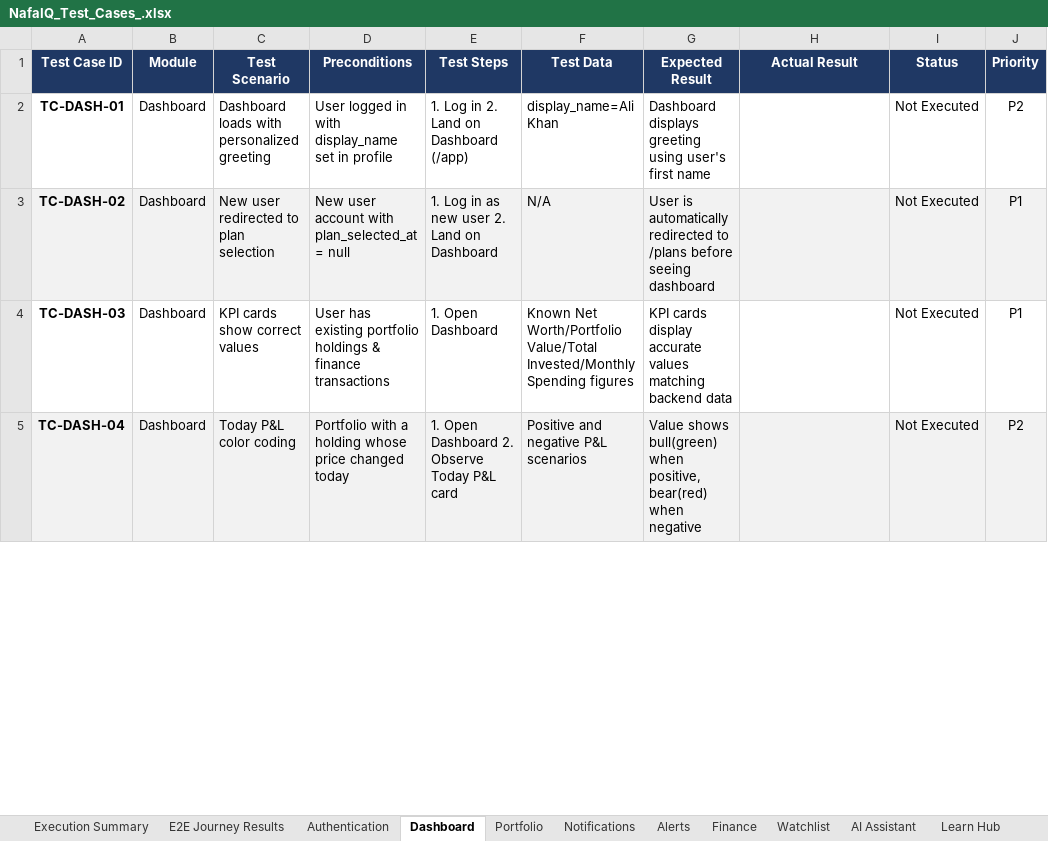
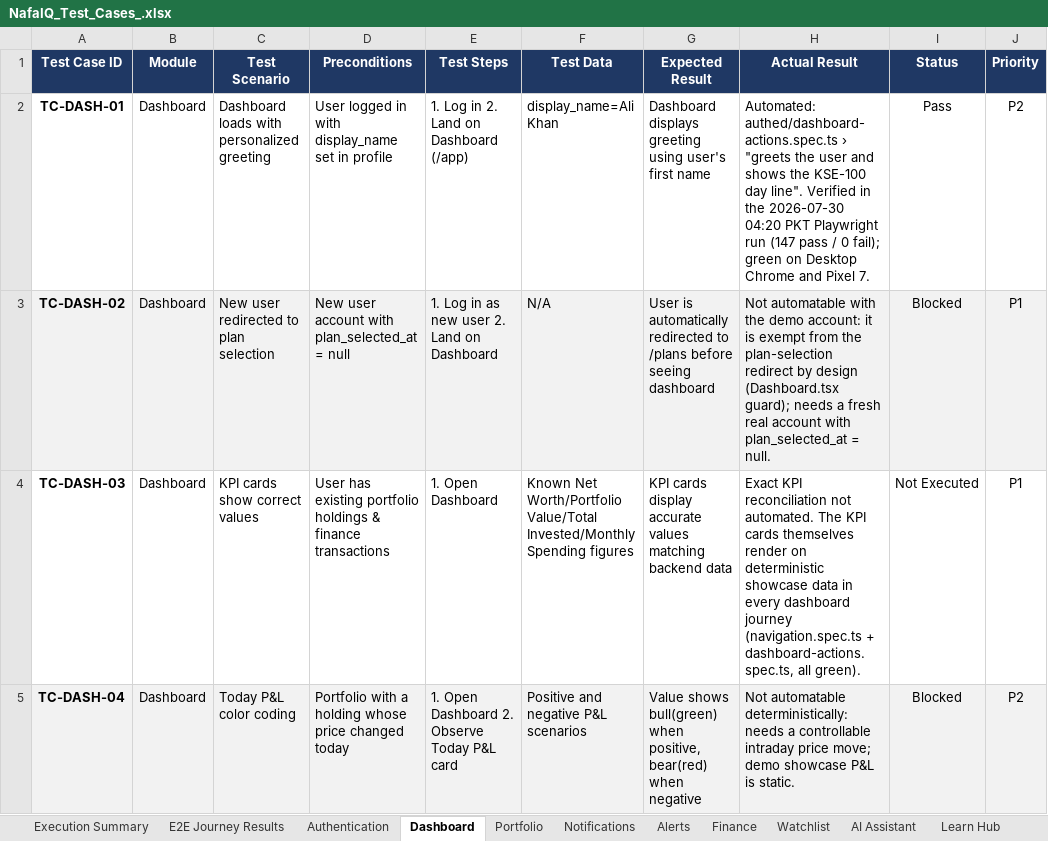
Before and after one commit to smawjee/NafaIQ-Project, an Excel workbook: NafaIQ_Test_Cases_.xlsx, sheet Dashboard, drawn as a sheet; only a part is shown; values as stored, in another font and other column widths than the file's, no borders; the diff covers the shown part only; the diff names each change by its address in the sheet, - before the commit and + after, or states it on an @@ line.

Commit message:
test(e2e): expand journey suite to 79 journeys, sync test-case workbook
- 10 new spec files: finance budgets/bills/goals + income/edit/delete,
  alerts create/toggle/delete, watchlist add/clear/navigate, dashboard
  quick-adds + range/recommendation, learn (lessons, quiz-to-results,
  flashcards, tutor), settings (theme/language/PKR), AI reports
  (generate/regenerate/error-retry), assistant chat, public auth
  journeys (validation, strength meter, sign-in, redirect).
- fixtures: authSettled() guard for the z-[60] auth overlay — fixes the
  Pixel 7 'overlay swallowed the tap / isDemo not yet resolved' failures
  (UJ-BUG-01/02); retrofit into finance/portfolio/navigation specs.
  Report stub now speaks the ReportResponse envelope; assistant/tutor
  SSE matched by path (clients send no Accept header). Narrow allow-list
  additions: 429 (shared-session), React 19 hydration wordings, and the
  real /learn/lesson duplicate-key defect (REMOVE when fixed).
- backend: require_user 401 contract tests (TC-AUTH-10/11) and portfolio
  holding validation 422s + sell-at-zero (TC-PORT-02/06).
- workbook: all 150 module TCs statused from real runs (80 Pass /
  8 Partial / 47 Blocked / 15 Not Executed, each with evidence or
  reason); journey sheet regenerated from results.json (146 Pass /
  0 Fail / 3 Blocked); UJ-BUG-01/02 resolved, UJ-BUG-03 (Learn
  duplicate keys) recorded.

Full run: 147 passed / 0 failed / 3 skipped across all three projects.

```diff
--- a/NafaIQ_Test_Cases_.xlsx (sheet Dashboard)
+++ b/NafaIQ_Test_Cases_.xlsx (sheet Dashboard)
-H2 (Actual Result): (empty)
+H2 (Actual Result): Automated: authed/dashboard-actions.spec.ts › "greets the user and shows the KSE-100 day line". Verified in the 2026-07-30 04:20 PKT Playwright run (147 pass / 0 fail); green on Desktop Chrome and Pixel 7.
-I2 (Status): Not Executed
+I2 (Status): Pass
-H3 (Actual Result): (empty)
+H3 (Actual Result): Not automatable with the demo account: it is exempt from the plan-selection redirect by design (Dashboard.tsx guard); needs a fresh real account with plan_selected_at = null.
-I3 (Status): Not Executed
+I3 (Status): Blocked
-H4 (Actual Result): (empty)
+H4 (Actual Result): Exact KPI reconciliation not automated. The KPI cards themselves render on deterministic showcase data in every dashboard journey (navigation.spec.ts + dashboard-actions.spec.ts, all green).
-H5 (Actual Result): (empty)
+H5 (Actual Result): Not automatable deterministically: needs a controllable intraday price move; demo showcase P&L is static.
-I5 (Status): Not Executed
+I5 (Status): Blocked
```
Also changed, not shown: 20 edited cells elsewhere in this sheet, sheet E2E Journey Results, sheet Finance, sheet Authentication, sheet Alerts, sheet Portfolio, sheet Market, 7 more sheets, 15 other files.
